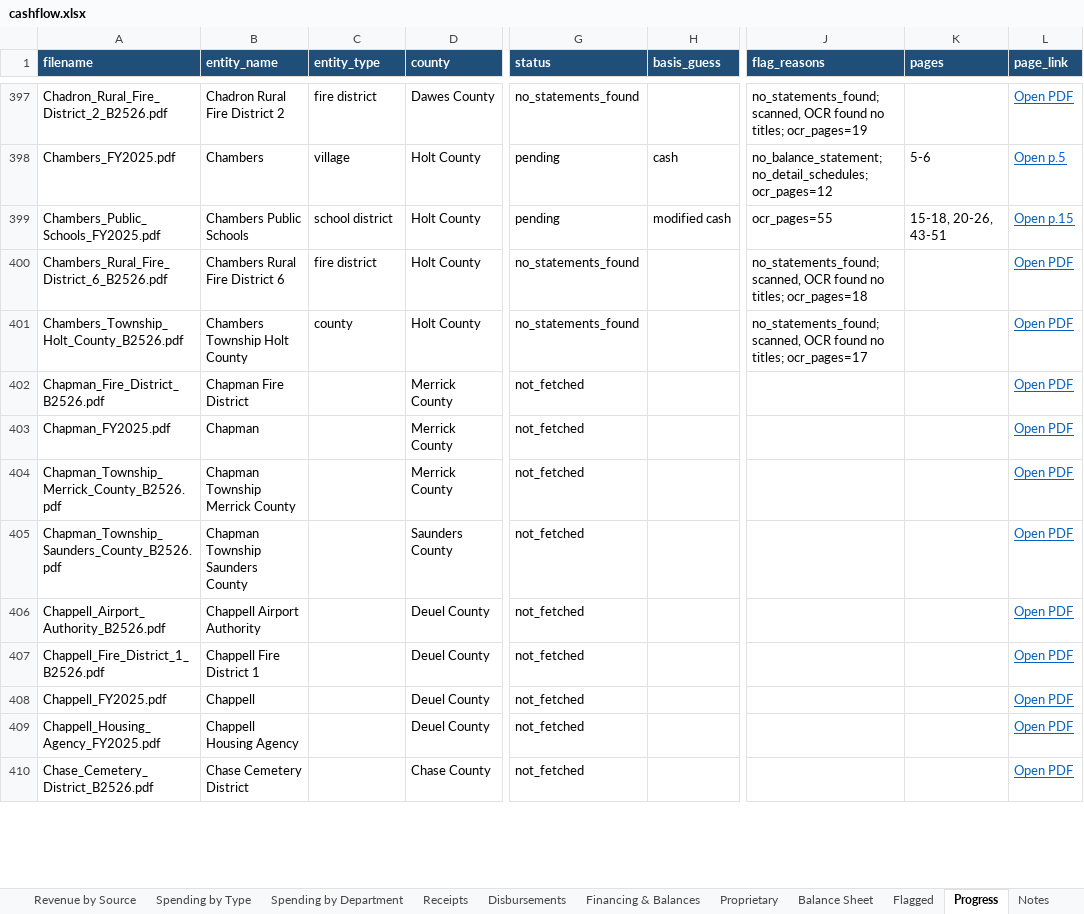
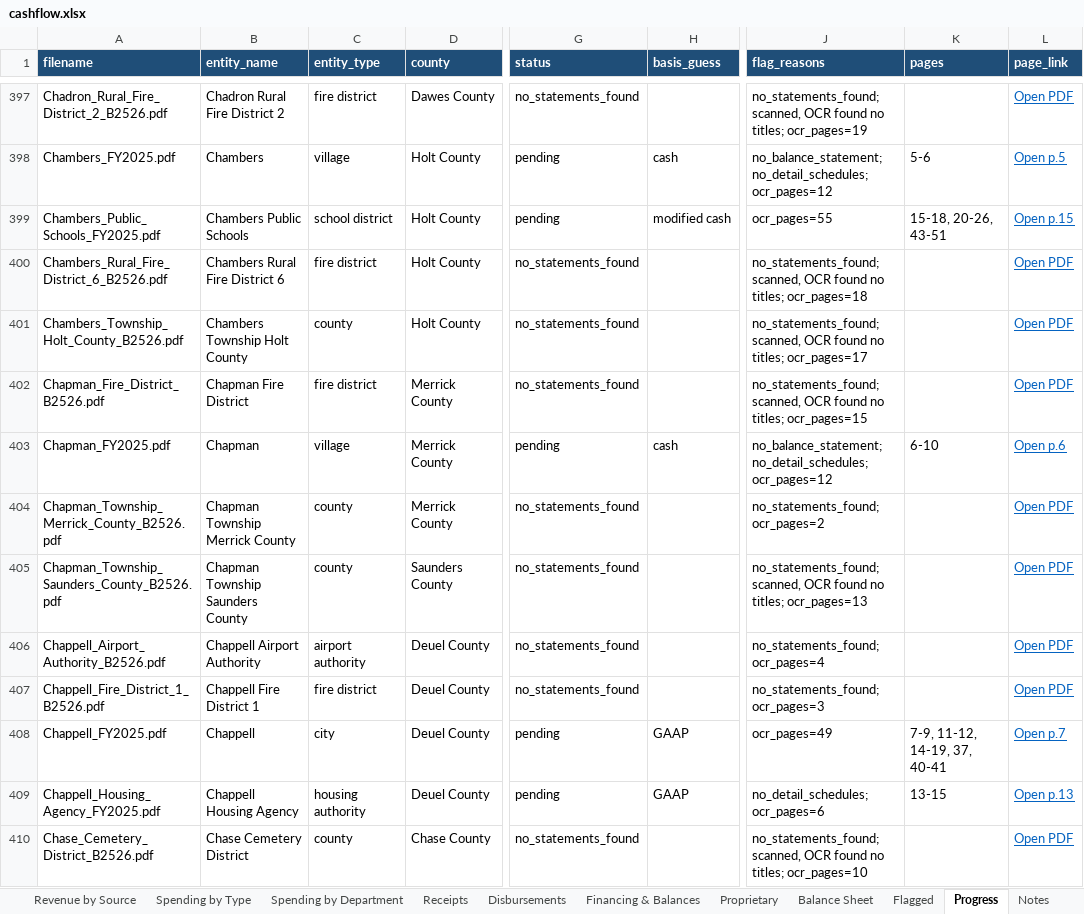
Before and after one commit to trltrl12/Nebraska-Audit, an Excel workbook: output/cashflow.xlsx, sheet Progress, drawn as a sheet; only a part is shown, gaps mark what is left out; values as stored, in another font and other column widths than the file's, no borders; the diff covers the shown part only; the diff names each change by its address in the sheet, - before the commit and + after, or states it on an @@ line.

```diff
--- a/output/cashflow.xlsx (sheet Progress)
+++ b/output/cashflow.xlsx (sheet Progress)
-C402 (entity_type): (empty)
+C402 (entity_type): fire district
-G402 (status): not_fetched
+G402 (status): no_statements_found
-J402 (flag_reasons): (empty)
+J402 (flag_reasons): no_statements_found; scanned, OCR found no titles; ocr_pages=15
-C403 (entity_type): (empty)
+C403 (entity_type): village
-G403 (status): not_fetched
+G403 (status): pending
-H403 (basis_guess): (empty)
+H403 (basis_guess): cash
-J403 (flag_reasons): (empty)
+J403 (flag_reasons): no_balance_statement; no_detail_schedules; ocr_pages=12
-K403 (pages): (empty)
+K403 (pages): 6-10
-L403 (page_link): Open PDF
+L403 (page_link): Open p.6
-C404:C405 (entity_type): (empty)
+C404:C405 (entity_type): county
-G404:G407 (status): not_fetched
+G404:G407 (status): no_statements_found
-J404 (flag_reasons): (empty)
+J404 (flag_reasons): no_statements_found; ocr_pages=2
-J405 (flag_reasons): (empty)
+J405 (flag_reasons): no_statements_found; scanned, OCR found no titles; ocr_pages=13
-C406 (entity_type): (empty)
+C406 (entity_type): airport authority
-J406 (flag_reasons): (empty)
+J406 (flag_reasons): no_statements_found; ocr_pages=4
-C407 (entity_type): (empty)
+C407 (entity_type): fire district
-J407 (flag_reasons): (empty)
+J407 (flag_reasons): no_statements_found; ocr_pages=3
-C408 (entity_type): (empty)
+C408 (entity_type): city
-G408:G409 (status): not_fetched
+G408:G409 (status): pending
-H408:H409 (basis_guess): (empty)
+H408:H409 (basis_guess): GAAP
-J408 (flag_reasons): (empty)
+J408 (flag_reasons): ocr_pages=49
-K408 (pages): (empty)
+K408 (pages): 7-9, 11-12, 14-19, 37, 40-41
-L408 (page_link): Open PDF
+L408 (page_link): Open p.7
-C409 (entity_type): (empty)
+C409 (entity_type): housing authority
-J409 (flag_reasons): (empty)
+J409 (flag_reasons): no_detail_schedules; ocr_pages=6
-K409 (pages): (empty)
+K409 (pages): 13-15
-L409 (page_link): Open PDF
+L409 (page_link): Open p.13
-C410 (entity_type): (empty)
+C410 (entity_type): county
-G410 (status): not_fetched
+G410 (status): no_statements_found
-J410 (flag_reasons): (empty)
+J410 (flag_reasons): no_statements_found; scanned, OCR found no titles; ocr_pages=10
```
Also changed, not shown: 72 edited cells elsewhere in this sheet, 13 other files.
